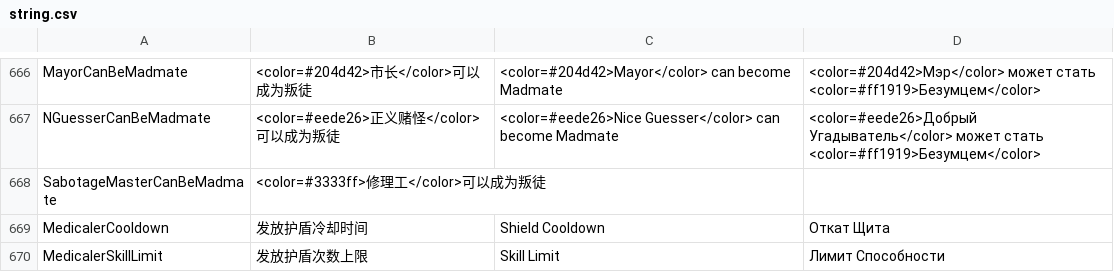
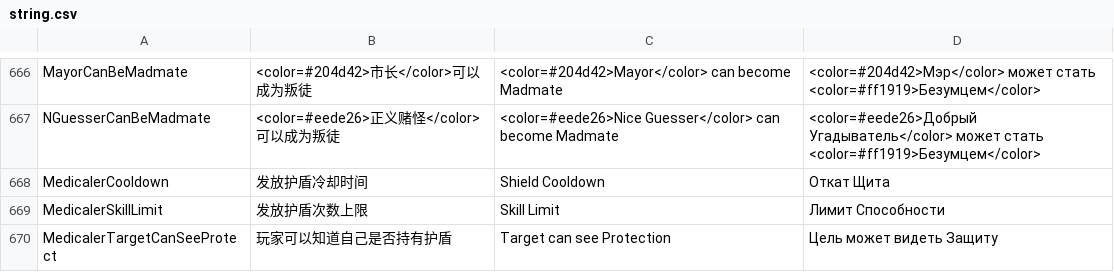
Before and after one commit to tukasa0001/TownOfHost, a CSV file: Resources/string.csv, drawn as a sheet; only a part is shown, gaps mark what is left out; the shorter side is filled out with more unchanged rows.

```diff
--- a/Resources/string.csv
+++ b/Resources/string.csv
@@ -667,3 +667,2 @@ MayorCanBeMadmate,<color=#204d42>市长</color>可以成为叛徒,<color=#204d42
 NGuesserCanBeMadmate,<color=#eede26>正义赌怪</color>可以成为叛徒,<color=#eede26>Nice Guesser</color> can become Madmate,<color=#eede26>Добрый Угадыватель</color> может стать <color=#ff1919>Безумцем</color>
-SabotageMasterCanBeMadmate,<color=#3333ff>修理工</color>可以成为叛徒
 MedicalerCooldown,发放护盾冷却时间,Shield Cooldown,Откат Щита
```
Also changed, not shown: 2 other files.
